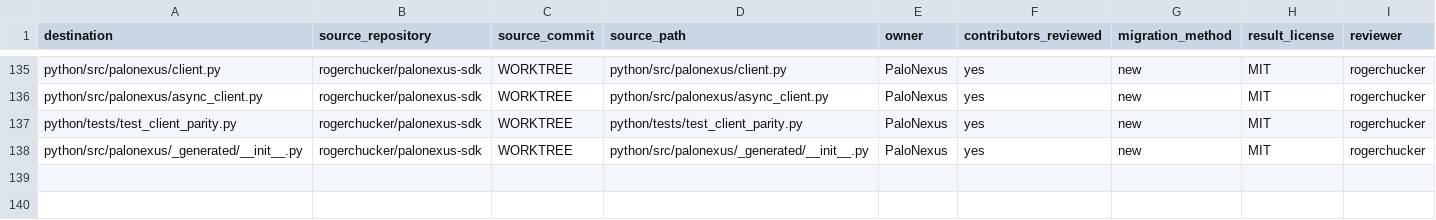
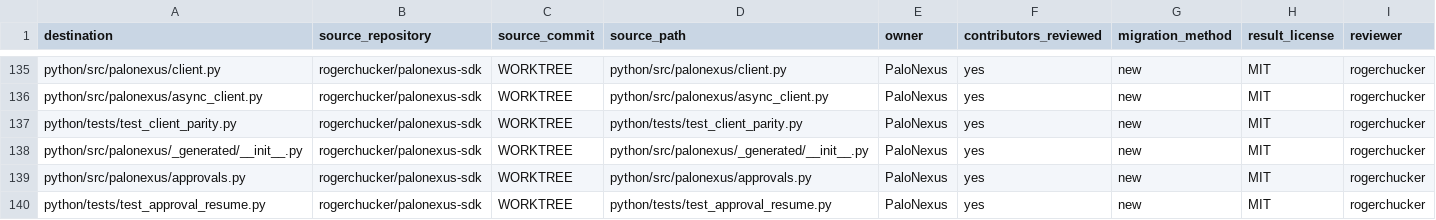
Before and after one commit to rogerchucker/palonexus-sdk, a CSV file: docs/legal/PROVENANCE.csv, drawn as a sheet; only a part is shown, gaps mark what is left out.

Commit message:
feat(python): add approval and resume lifecycle
Signed-off-by: Rajarshi Chakraborty <rajarshic@gmail.com>

```diff
--- a/docs/legal/PROVENANCE.csv
+++ b/docs/legal/PROVENANCE.csv
@@ -138 +138,3 @@ python/tests/test_client_parity.py,rogerchucker/palonexus-sdk,WORKTREE,python/te
 python/src/palonexus/_generated/__init__.py,rogerchucker/palonexus-sdk,WORKTREE,python/src/palonexus/_generated/__init__.py,PaloNexus,yes,new,MIT,rogerchucker
+python/src/palonexus/approvals.py,rogerchucker/palonexus-sdk,WORKTREE,python/src/palonexus/approvals.py,PaloNexus,yes,new,MIT,rogerchucker
+python/tests/test_approval_resume.py,rogerchucker/palonexus-sdk,WORKTREE,python/tests/test_approval_resume.py,PaloNexus,yes,new,MIT,rogerchucker
```
Also changed, not shown: 7 other files.
